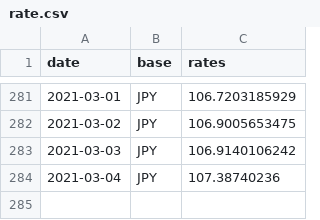
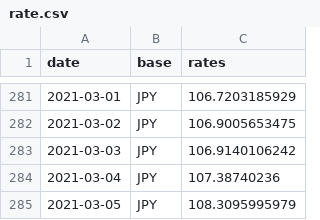
Before and after one commit to filiptronicek/euro-currency, a CSV file: data/JPY/rate.csv, drawn as a sheet; only a part is shown, gaps mark what is left out.

```diff
--- a/data/JPY/rate.csv
+++ b/data/JPY/rate.csv
@@ -284 +284,2 @@ date, base, rates
 2021-03-04,JPY,107.38740236
+2021-03-05,JPY,108.3095995979
```
Also changed, not shown: data/CZK/rate.csv, data/HUF/rate.csv, 30 other files.
